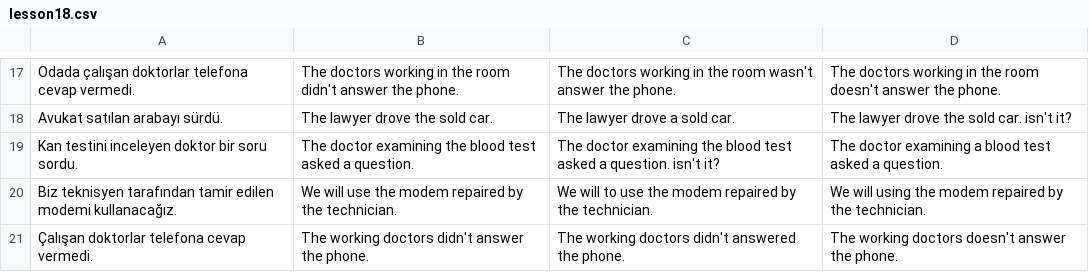
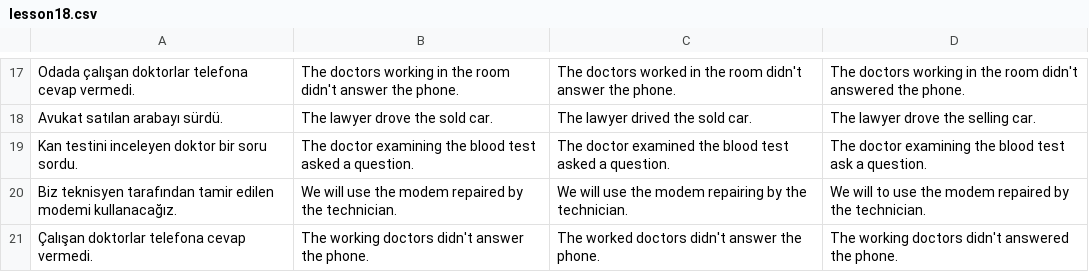
Before and after one commit to dogierez01/lingua-pahrmacia-interactive-lessons, a CSV file: lesson18.csv, drawn as a sheet; only a part is shown, gaps mark what is left out; the diff covers the shown part only; the diff names each change by its address in the sheet, - before the commit and + after, or states it on an @@ line.

```diff
--- a/lesson18.csv
+++ b/lesson18.csv
-C17: The doctors working in the room wasn't answer the…
+C17: The doctors worked in the room didn't answer the…
-D17: …the room doesn't answer the phone.
+D17: …the room didn't answered the phone.
-C18: The lawyer drove a sold car.
+C18: The lawyer drived the sold car.
-D18: The lawyer drove the sold car. isn't it?
+D18: The lawyer drove the selling car.
-C19: The doctor examining the blood test asked a question. isn't it?
+C19: The doctor examined the blood test asked a question.
-D19: …doctor examining a blood test asked a question.
+D19: …doctor examining the blood test ask a question.
-C20: We will to use the modem repaired by the…
+C20: We will use the modem repairing by the…
-D20: We will using the modem…
+D20: We will to use the modem…
-C21: The working doctors didn't answered the phone.
+C21: The worked doctors didn't answer the phone.
-D21: …working doctors doesn't answer the phone.
+D21: …working doctors didn't answered the phone.
```
Also changed, not shown: 1 added row, 1 removed row and 30 edited cells elsewhere in this file.
